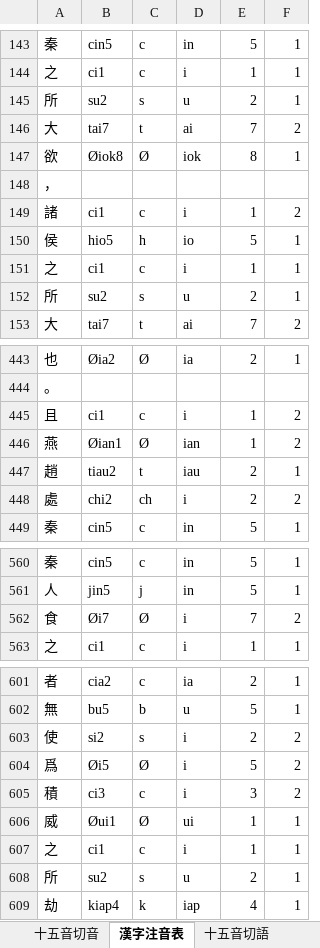
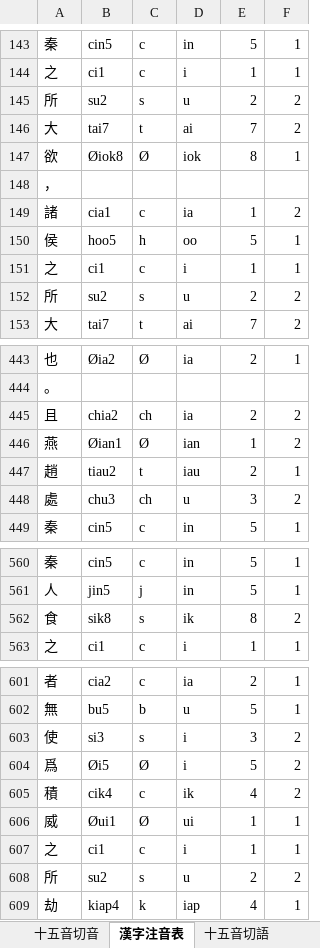
Before and after one commit to AlanJui/Piau-Im, an Excel workbook: output/【河洛話注音】六國論．蘇洵.xlsx, sheet 漢字注音表, drawn as a sheet; only a part is shown, gaps mark what is left out; values as stored, in another font and other column widths than the file's, no borders; the diff covers the shown part only; the diff names each change by its address in the sheet, - before the commit and + after, or states it on an @@ line.

```diff
--- a/output/【河洛話注音】六國論．蘇洵.xlsx (sheet 漢字注音表)
+++ b/output/【河洛話注音】六國論．蘇洵.xlsx (sheet 漢字注音表)
-F145: 1
+F145: 2
-B149: ci1
+B149: cia1
-D149: i
+D149: ia
-B150: hio5
+B150: hoo5
-D150: io
+D150: oo
-F152: 1
+F152: 2
-B445: ci1
+B445: chia2
-C445: c
+C445: ch
-D445: i
+D445: ia
-E445: 1
+E445: 2
-B448: chi2
+B448: chu3
-D448: i
+D448: u
-E448: 2
+E448: 3
-B562: Øi7
+B562: sik8
-C562: Ø
+C562: s
-D562: i
+D562: ik
-E562: 7
+E562: 8
-B603: si2
+B603: si3
-E603: 2
+E603: 3
-B605: ci3
+B605: cik4
-D605: i
+D605: ik
-E605: 3
+E605: 4
-F608: 1
+F608: 2
```
Also changed, not shown: 47 edited cells elsewhere in this sheet, sheet 字庫表, sheet 十五音切語, sheet 閩拼標音, sheet 台羅拼音, sheet 白話字拼音, sheet 台羅改良式, 2 more sheets, output/Piau-Tsu-Im.xlsx, output/【河洛話注音】京口北固亭懷古.xlsx, 17 other files.
